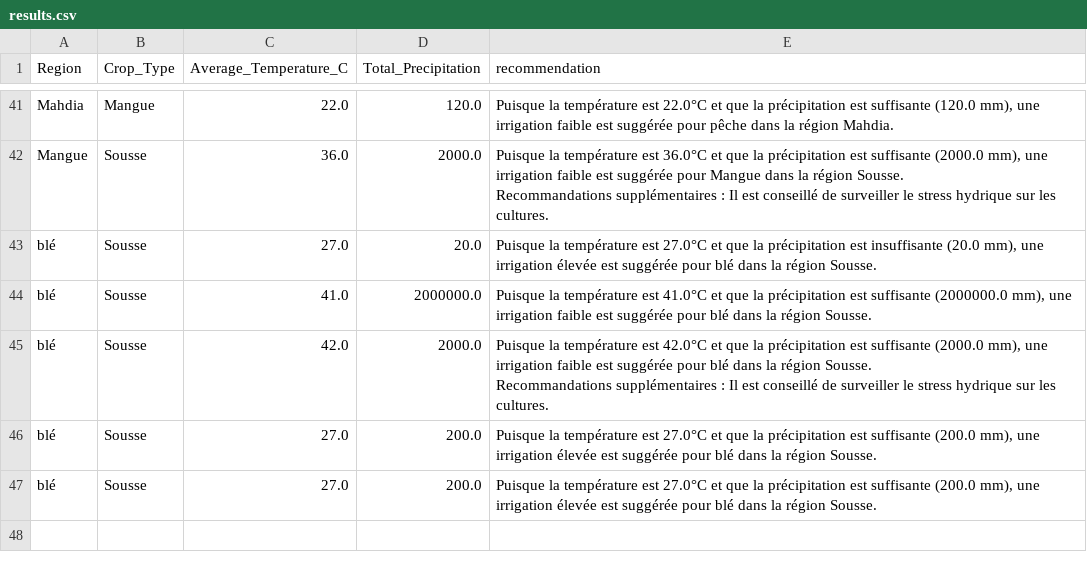
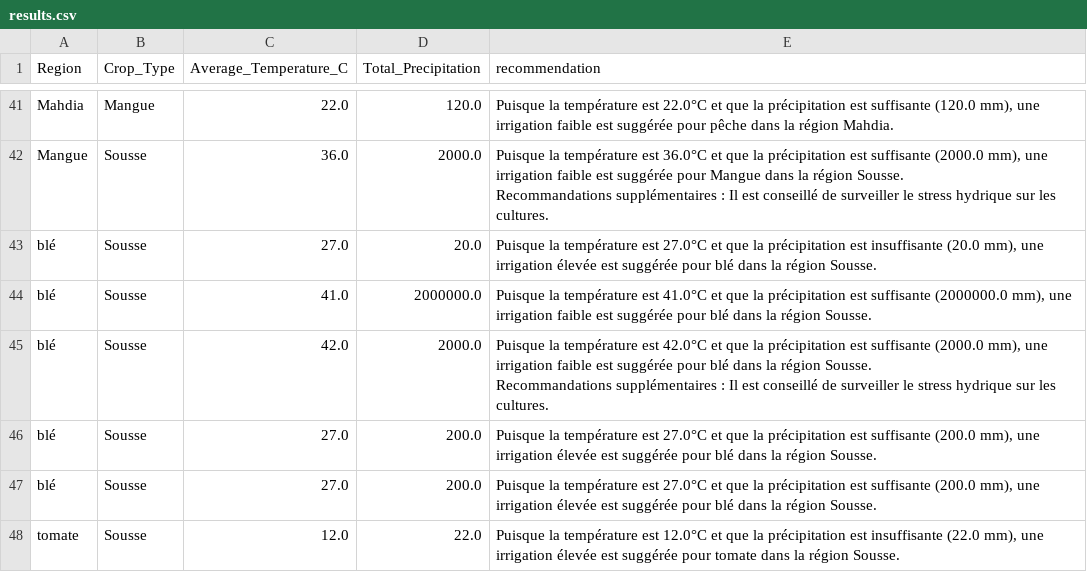
Before and after one commit to AtefRiahi1/DjangoProject, a CSV file: Projet_django/dashboard/recommandation/data/results.csv, drawn as a sheet; only a part is shown, gaps mark what is left out; the diff names each change by its address in the sheet, - before the commit and + after, or states it on an @@ line.

```diff
--- a/Projet_django/dashboard/recommandation/data/results.csv
+++ b/Projet_django/dashboard/recommandation/data/results.csv
+row 48: tomate | Sousse | 12.0 | 22.0 | Puisque la température est 12.0°C et que la précipitation est insuffisante (22.0 mm), une irrigation élevée est suggérée pour tomate dans la région Sousse.
```
Also changed, not shown: 33 other files.
